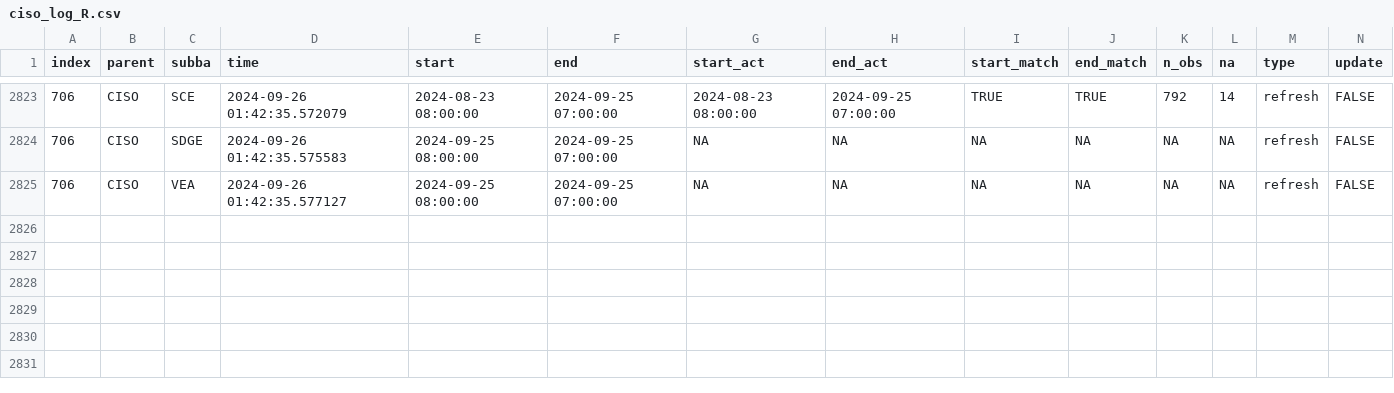
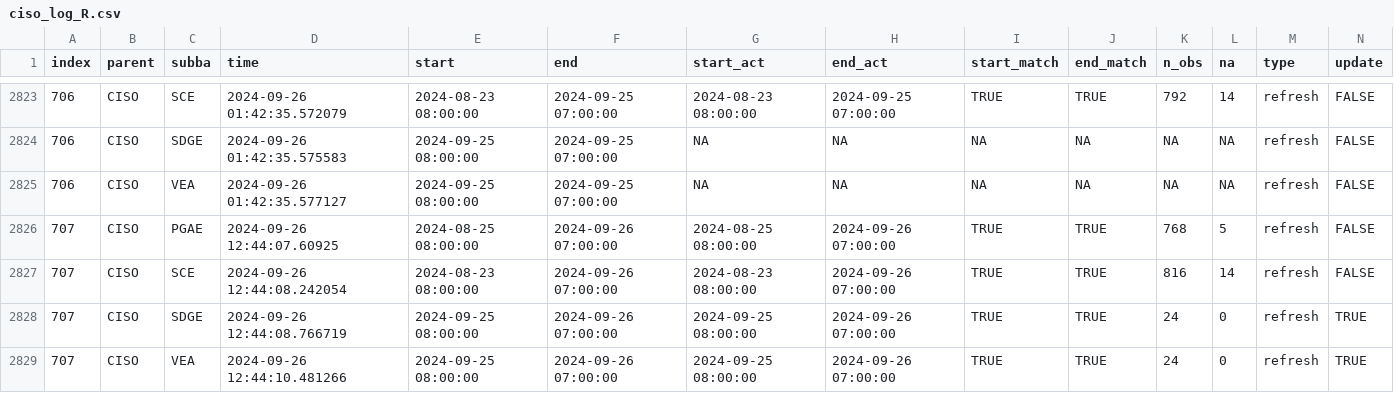
Before and after one commit to laughing-train/literate-train, a CSV file: metadata/ciso_log_R.csv, drawn as a sheet; only a part is shown, gaps mark what is left out; rows hold the shown columns only; the diff names each change by its address in the sheet, - before the commit and + after, or states it on an @@ line.

Commit message:
Auto update of the data

```diff
--- a/metadata/ciso_log_R.csv
+++ b/metadata/ciso_log_R.csv
+row 2826: 707 | CISO | PGAE | 2024-09-26 12:44:07.60925 | 2024-08-25 08:00:00 | 2024-09-26 07:00:00 | 2024-08-25 08:00:00 | 2024-09-26 07:00:00 | TRUE | TRUE | 768 | 5 | refresh | FALSE
+row 2827: 707 | CISO | SCE | 2024-09-26 12:44:08.242054 | 2024-08-23 08:00:00 | 2024-09-26 07:00:00 | 2024-08-23 08:00:00 | 2024-09-26 07:00:00 | TRUE | TRUE | 816 | 14 | refresh | FALSE
+row 2828: 707 | CISO | SDGE | 2024-09-26 12:44:08.766719 | 2024-09-25 08:00:00 | 2024-09-26 07:00:00 | 2024-09-25 08:00:00 | 2024-09-26 07:00:00 | TRUE | TRUE | 24 | 0 | refresh | TRUE
+row 2829: 707 | CISO | VEA | 2024-09-26 12:44:10.481266 | 2024-09-25 08:00:00 | 2024-09-26 07:00:00 | 2024-09-25 08:00:00 | 2024-09-26 07:00:00 | TRUE | TRUE | 24 | 0 | refresh | TRUE
```
Also changed, not shown: 1 other file.
